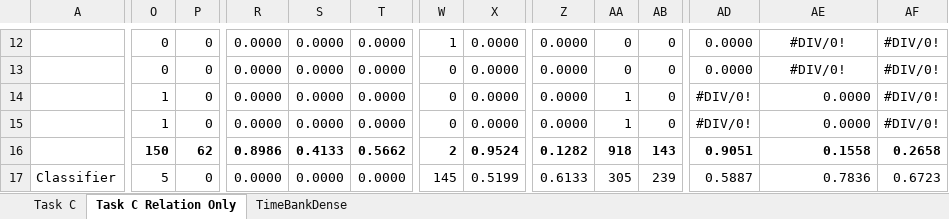
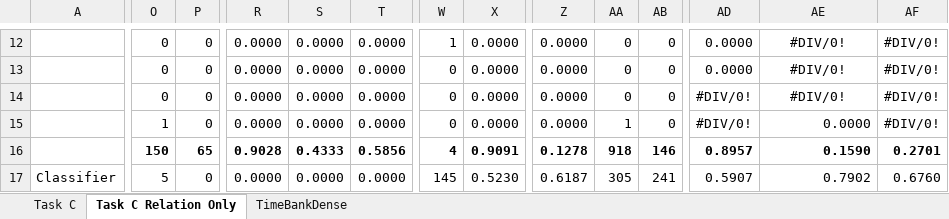
Before and after one commit to paramitamirza/CATENA, an Excel workbook: experiment_result.xlsx, sheet Task C Relation Only, drawn as a sheet; only a part is shown, gaps mark what is left out; values as stored, in another font and other column widths than the file's, no borders; the diff covers the shown part only; the diff names each change by its address in the sheet, - before the commit and + after, or states it on an @@ line.

```diff
--- a/experiment_result.xlsx (sheet Task C Relation Only)
+++ b/experiment_result.xlsx (sheet Task C Relation Only)
-O14: 1
+O14: 0
-AA14: 1
+AA14: 0
-AE14: 0.0000
+AE14: #DIV/0!
-AE14 alignment: right
+AE14 alignment: center
-P16: 62
+P16: 65
-R16: 0.8986
+R16: 0.9028
-S16: 0.4133
+S16: 0.4333
-T16: 0.5662
+T16: 0.5856
-W16: 2
+W16: 4
-X16: 0.9524
+X16: 0.9091
-Z16: 0.1282
+Z16: 0.1278
-AB16: 143
+AB16: 146
-AD16: 0.9051
+AD16: 0.8957
-AE16: 0.1558
+AE16: 0.1590
-AF16: 0.2658
+AF16: 0.2701
-X17: 0.5199
+X17: 0.5230
-Z17: 0.6133
+Z17: 0.6187
-AB17: 239
+AB17: 241
-AD17: 0.5887
+AD17: 0.5907
-AE17: 0.7836
+AE17: 0.7902
-AF17: 0.6723
+AF17: 0.6760
```
Also changed, not shown: 12 added rows, 12 removed rows, 7 moved rows, 264 edited cells and cell formats elsewhere in this sheet, sheet TimeBankDense, sheet Task C, formulas that keep their value, 7 other files.
